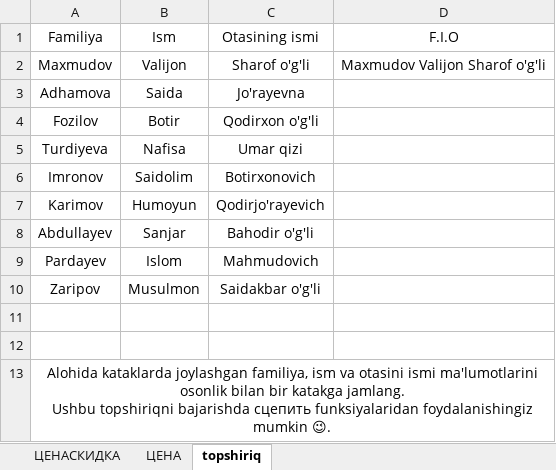
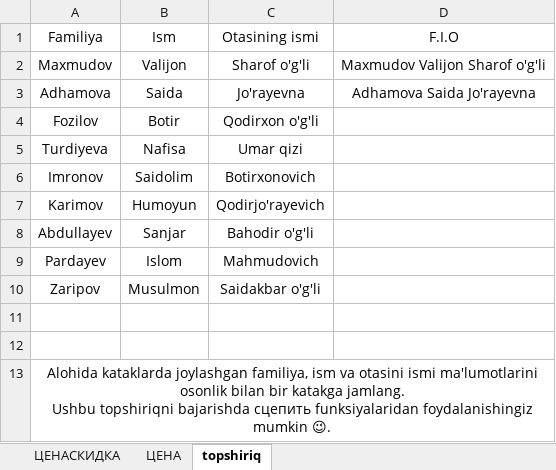
Before and after one commit to Xusanbek0039/Office-darsliklari, an Excel workbook: 14-dars/New Microsoft Excel Worksheet.xlsx, sheet topshiriq, drawn as a sheet; values as stored, in another font and other column widths than the file's, no borders; table styles not drawn; the diff names each change by its address in the sheet, - before the commit and + after, or states it on an @@ line.

```diff
--- a/14-dars/New Microsoft Excel Worksheet.xlsx (sheet topshiriq)
+++ b/14-dars/New Microsoft Excel Worksheet.xlsx (sheet topshiriq)
-D3 (F.I.O): (empty)
+D3 (F.I.O): Adhamova Saida Jo'rayevna
```
Also changed, not shown: 13-dars/Книга1.xlsx, 16-dars/topshiriq.xlsx, 1 other file.
